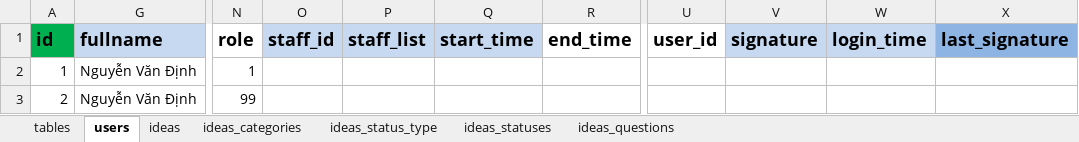
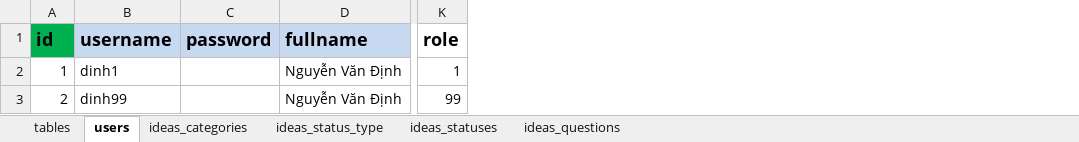
Before and after one commit to nvdinh185/dinh-inovation, an Excel workbook: server/db/excel/sqlite-inovation-manager-ver-dinh.xlsx, sheet users, drawn as a sheet; only a part is shown, gaps mark what is left out; values as stored, in another font and other column widths than the file's, no borders; removed rows and columns are numbered as before the commit, all else as after; the diff names each change by its address in the sheet, - before the commit and + after, or states it on an @@ line.

```diff
--- a/server/db/excel/sqlite-inovation-manager-ver-dinh.xlsx (sheet users)
+++ b/server/db/excel/sqlite-inovation-manager-ver-dinh.xlsx (sheet users)
-sheet tab: ideas
@@ column B (username) unhidden, rows 2-3: dinh1 | dinh99 @@
@@ column C (password) unhidden, empty @@
-column O (staff_id), empty
-column P (staff_list), empty
-column Q (start_time), empty
-column R (end_time), empty
-column U (user_id), empty
-column V (signature), empty
-column W (login_time), empty
-column X (last_signature), empty
```
Also changed, not shown: sheet tables, sheet ideas_status_type, hidden cells, 8 other files.
